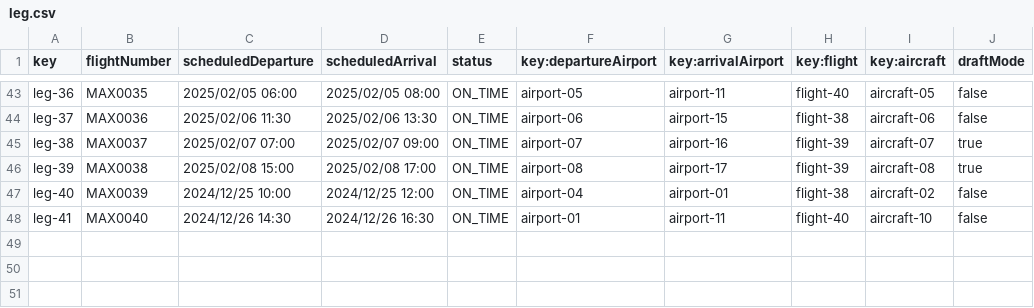
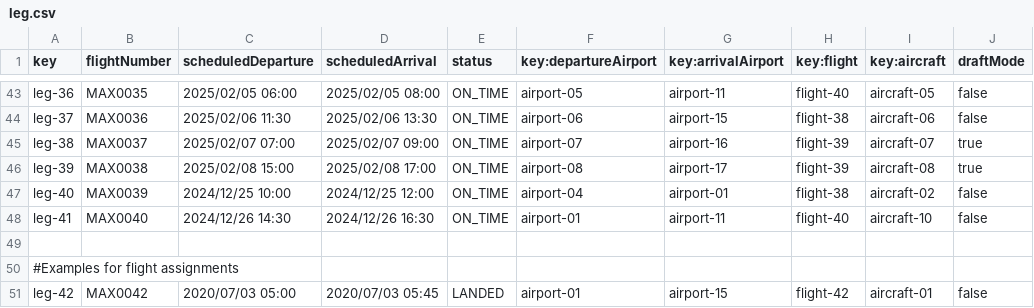
Before and after one commit to Cristinafernandezchica/Acme-ANS, a CSV file: src/main/resources/WEB-INF/data/sample/leg.csv, drawn as a sheet; only a part is shown, gaps mark what is left out; the diff names each change by its address in the sheet, - before the commit and + after, or states it on an @@ line.

Commit message:
feat: right way of listing flight assignments

```diff
--- a/src/main/resources/WEB-INF/data/sample/leg.csv
+++ b/src/main/resources/WEB-INF/data/sample/leg.csv
+row 49: (empty)
+row 50: #Examples for flight assignments
+row 51: leg-42 | MAX0042 | 2020/07/03 05:00 | 2020/07/03 05:45 | LANDED | airport-01 | airport-15 | flight-42 | aircraft-01 | false
```
Also changed, not shown: src/main/resources/WEB-INF/data/sample/flight-assignment.csv, src/main/resources/WEB-INF/data/sample/flight-crew-member.csv, 1 other file.
